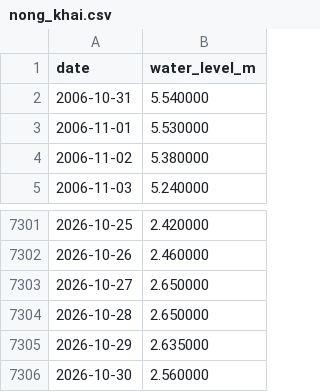
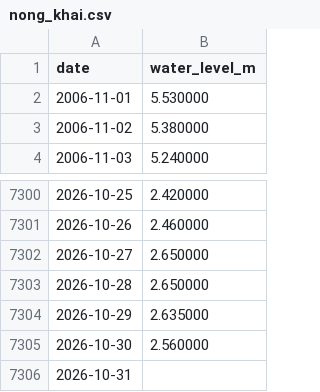
Before and after one commit to lin-lin-1003/rubber-climate-monitoring-2026, a CSV file: mekong/nong_khai.csv, drawn as a sheet; only a part is shown, gaps mark what is left out; removed rows and columns are numbered as before the commit, all else as after; the diff names each change by its address in the sheet, - before the commit and + after, or states it on an @@ line.

```diff
--- a/mekong/nong_khai.csv
+++ b/mekong/nong_khai.csv
-row 2: 2006-10-31 | 5.540000
+row 7306: 2026-10-31
```
Also changed, not shown: mekong/bueng_kan.csv, mekong/jinghong.csv, 40 other files.
